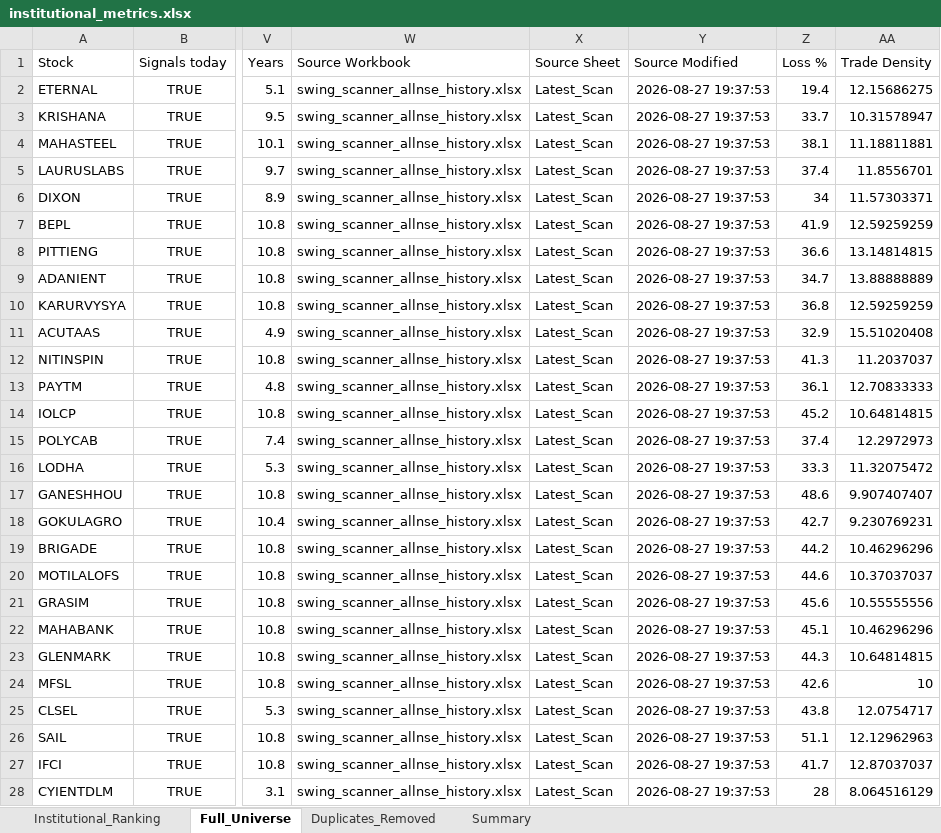
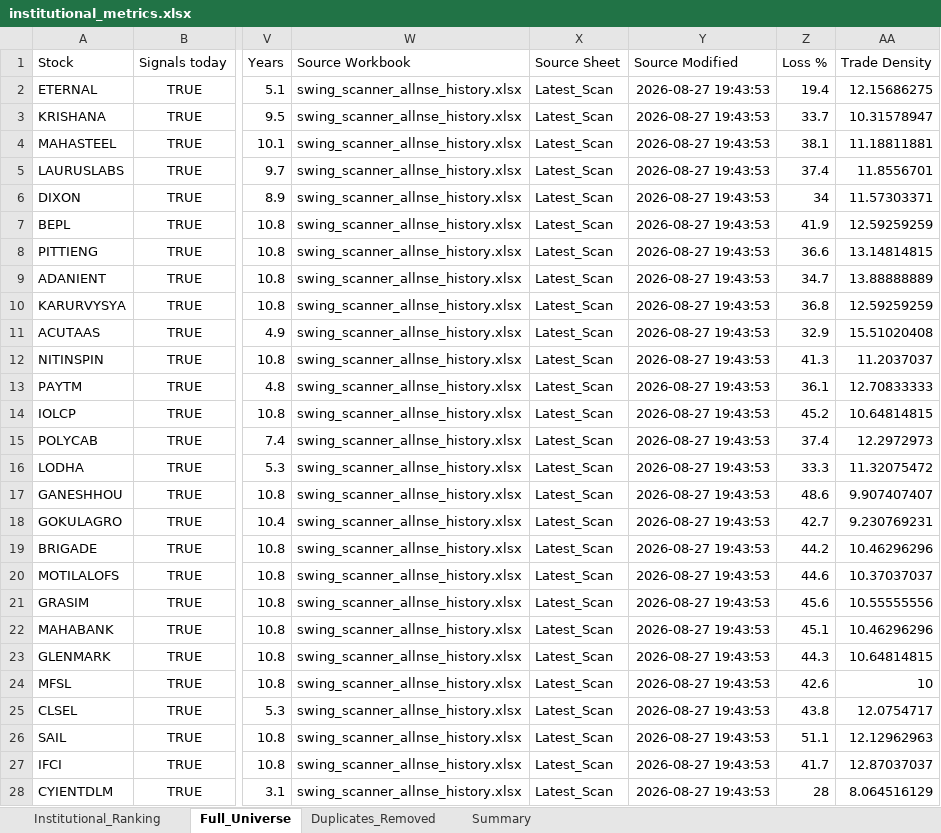
Before and after one commit to PavanSaiNekkala/Swing_Scanner_Latest, an Excel workbook: downloads/institutional_metrics/institutional_metrics.xlsx, sheet Full_Universe, drawn as a sheet; only a part is shown, gaps mark what is left out; values as stored, in another font and other column widths than the file's, no borders; the diff covers the shown part only; the diff names each change by its address in the sheet, - before the commit and + after, or states it on an @@ line.

```diff
--- a/downloads/institutional_metrics/institutional_metrics.xlsx (sheet Full_Universe)
+++ b/downloads/institutional_metrics/institutional_metrics.xlsx (sheet Full_Universe)
-Y2:Y28 (Source Modified): 2026-08-27 19:37:53
+Y2:Y28 (Source Modified): 2026-08-27 19:43:53
```
Also changed, not shown: 1385 edited cells elsewhere in this sheet, sheet Institutional_Ranking, 1 other file.
